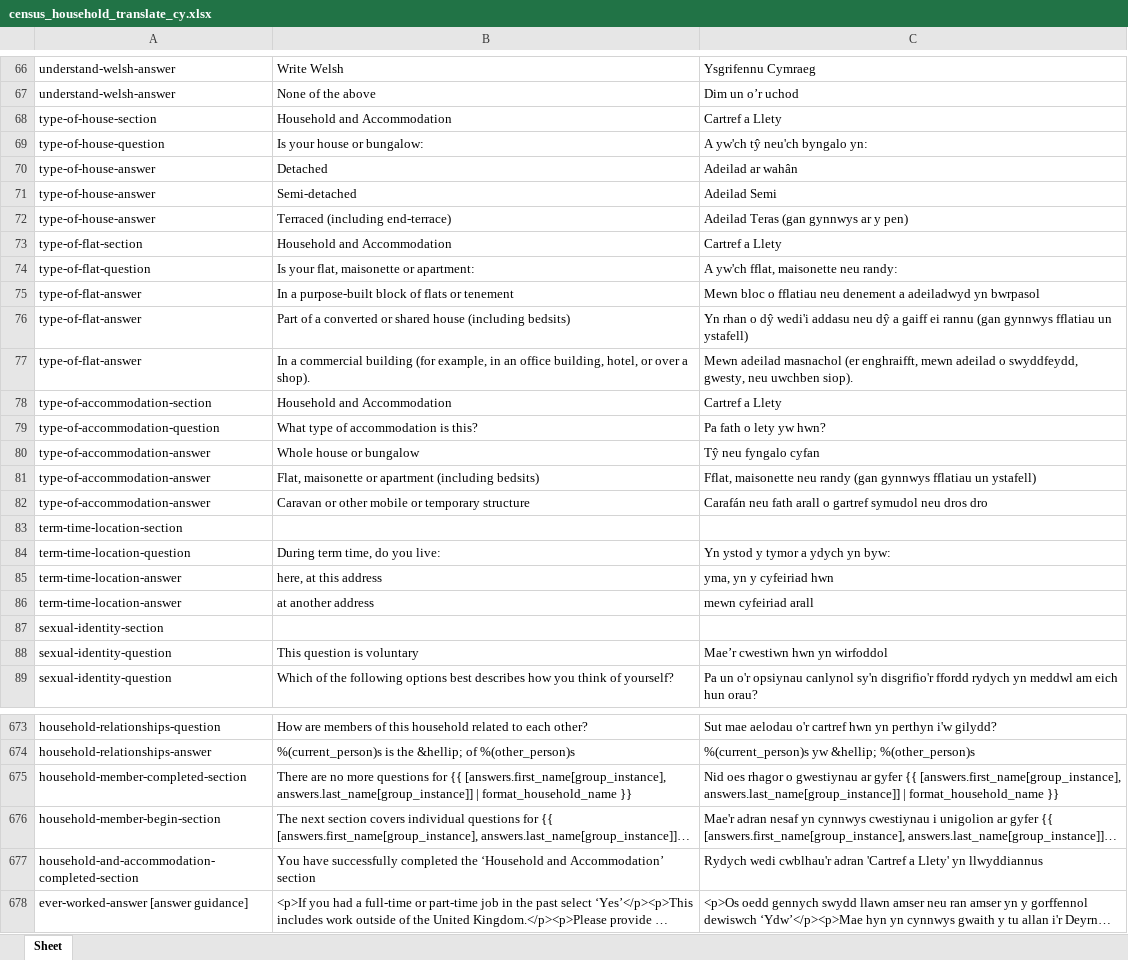
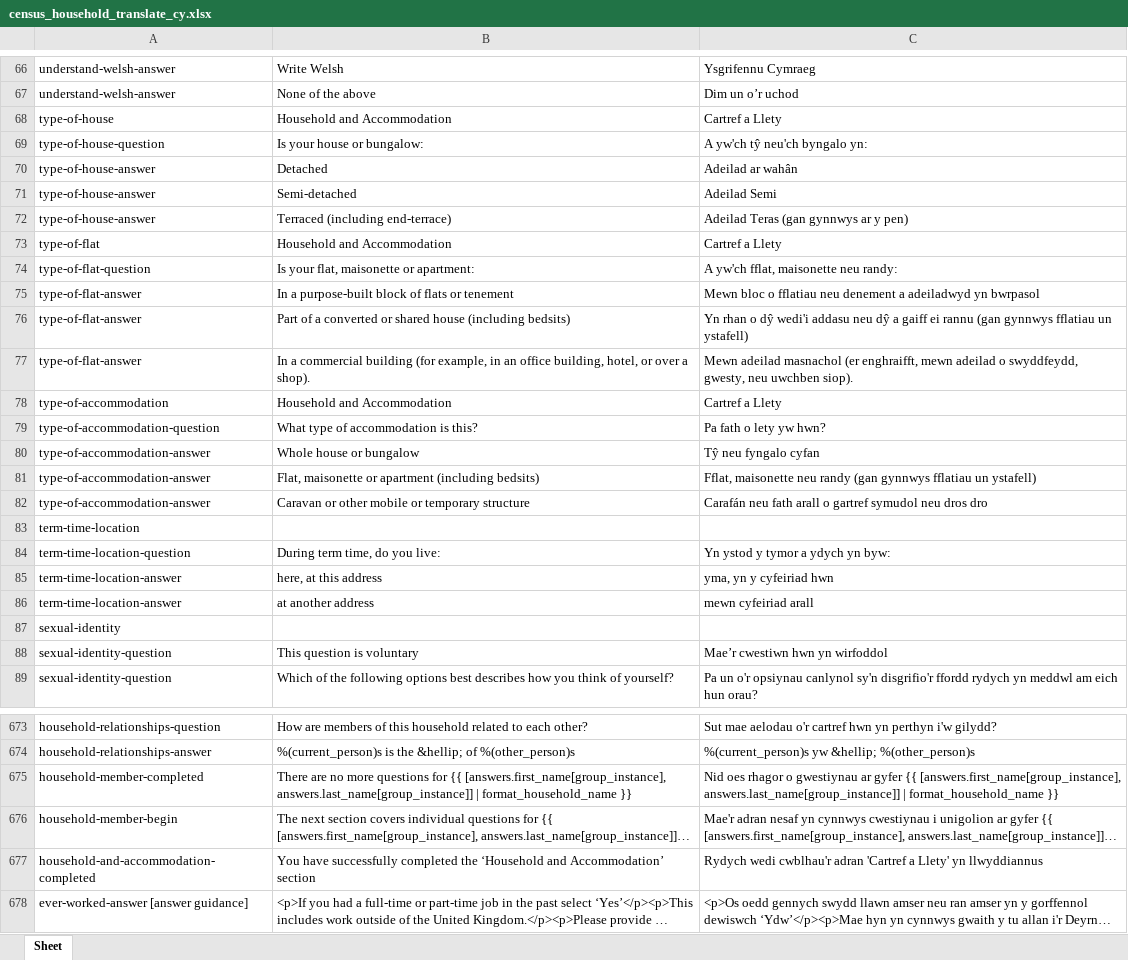
Before and after one commit to ONSdigital/eq-translations, an Excel workbook: translations/census_household_translate_cy.xlsx, sheet Sheet, drawn as a sheet; only a part is shown, gaps mark what is left out; long unchanged cells end in …; values as stored, in another font and other column widths than the file's, no borders; charts and pictures not drawn; the diff covers the shown part only; the diff names each change by its address in the sheet, - before the commit and + after, or states it on an @@ line.

Commit message:
Changes to extract_translation_data and translate survey
to match survey runner schemas, i.e. removed sections,
and updated spread sheets for block titles

```diff
--- a/translations/census_household_translate_cy.xlsx (sheet Sheet)
+++ b/translations/census_household_translate_cy.xlsx (sheet Sheet)
-A68: type-of-house-section
+A68: type-of-house
-A73: type-of-flat-section
+A73: type-of-flat
-A78: type-of-accommodation-section
+A78: type-of-accommodation
-A83: term-time-location-section
+A83: term-time-location
-A87: sexual-identity-section
+A87: sexual-identity
-A675: household-member-completed-section
+A675: household-member-completed
-A676: household-member-begin-section
+A676: household-member-begin
-A677: household-and-accommodation-completed-section
+A677: household-and-accommodation-completed
```
Also changed, not shown: 70 edited cells elsewhere in this sheet, charts or pictures, translations/census_individual_translate_cy.xlsx, 4 other files.
